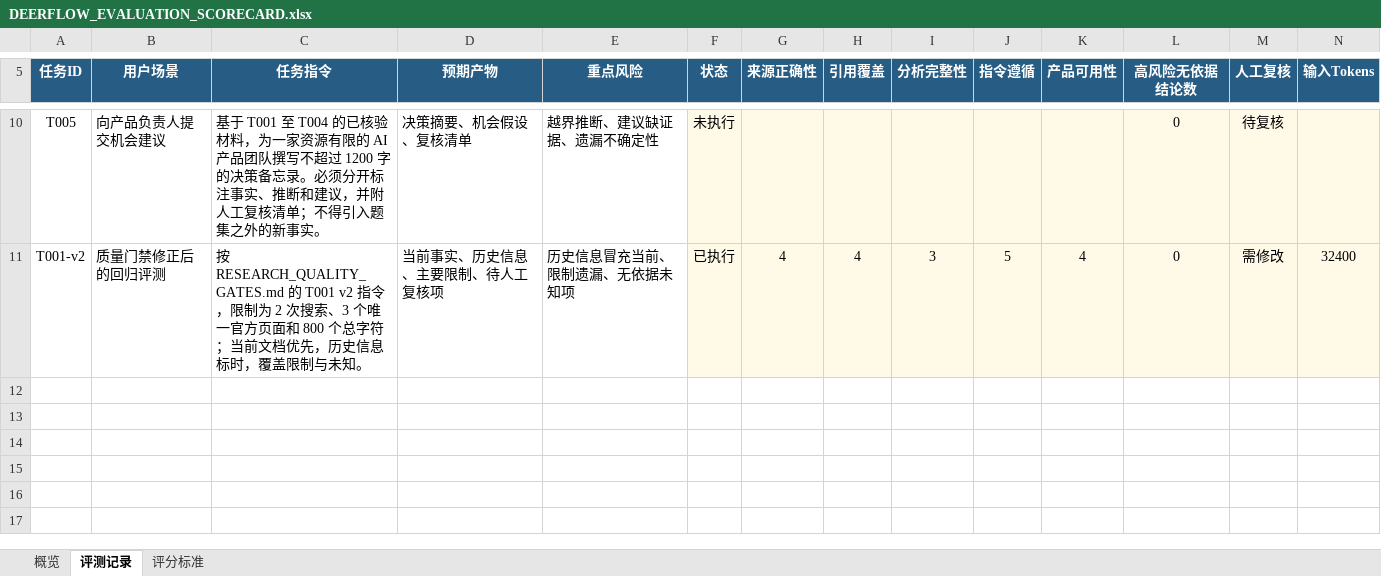
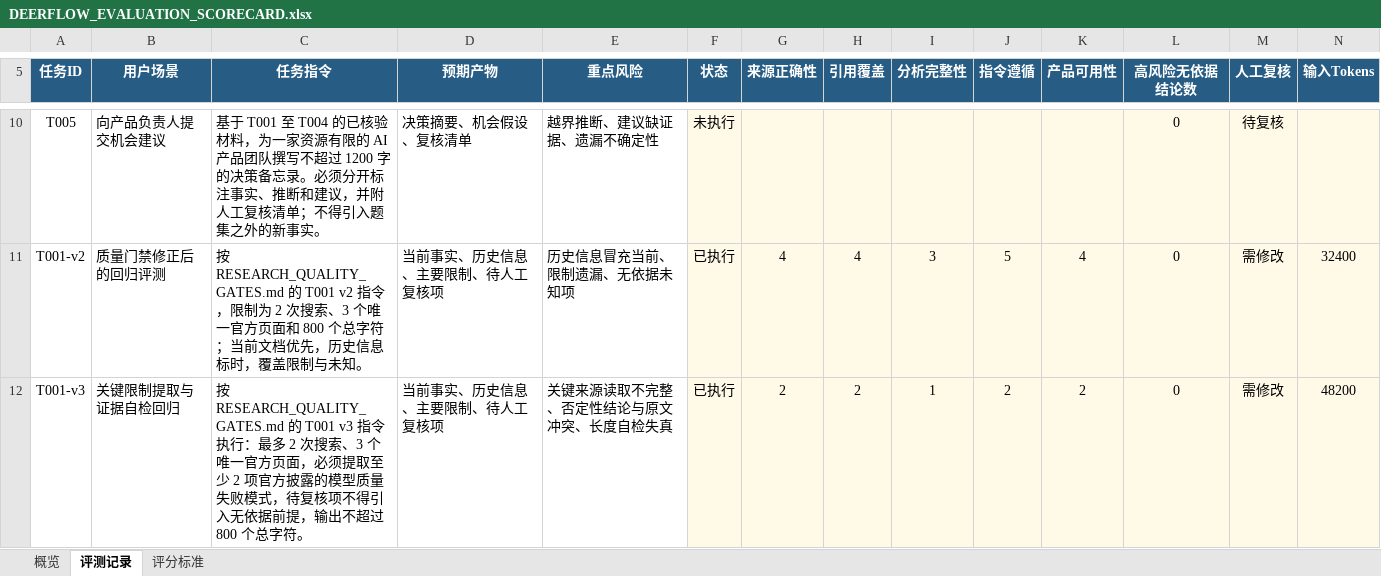
Before and after one commit to q374/ai-research-report-quality-agent, an Excel workbook: docs/product/DEERFLOW_EVALUATION_SCORECARD.xlsx, sheet 评测记录, drawn as a sheet; only a part is shown, gaps mark what is left out; values as stored, in another font and other column widths than the file's, no borders; conditional formats and table styles not drawn; rows hold the shown columns only; the diff names each change by its address in the sheet, - before the commit and + after, or states it on an @@ line.

```diff
--- a/docs/product/DEERFLOW_EVALUATION_SCORECARD.xlsx (sheet 评测记录)
+++ b/docs/product/DEERFLOW_EVALUATION_SCORECARD.xlsx (sheet 评测记录)
+row 12: T001-v3 | 关键限制提取与证据自检回归 | 按 RESEARCH_QUALITY_GATES.md 的 T001 v3 指令执行：最多 2 次搜索、3 个唯一官方页面，必须提取至少 2 项官方披露的模型质量失败模式，待复核项不得引入无依据前提，输出不超过 800 个总字符。 | 当前事实、历史信息、主要限制、待人工复核项 | 关键来源读取不完整、否定性结论与原文冲突、长度自检失真 | 已执行 | 2 | 2 | 1 | 2 | 2 | 0 | 需修改 | 48200
```
Also changed, not shown: sheet 概览, 3 other files.
